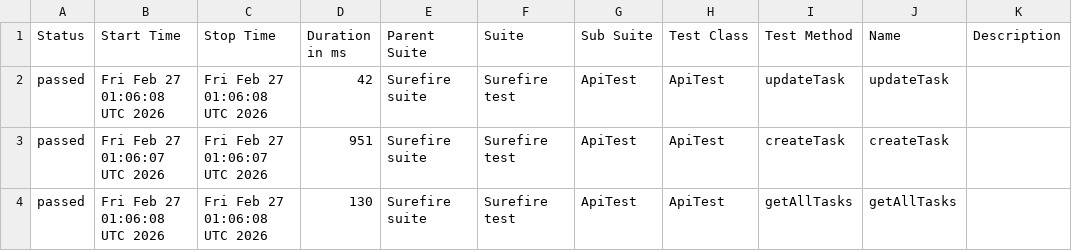
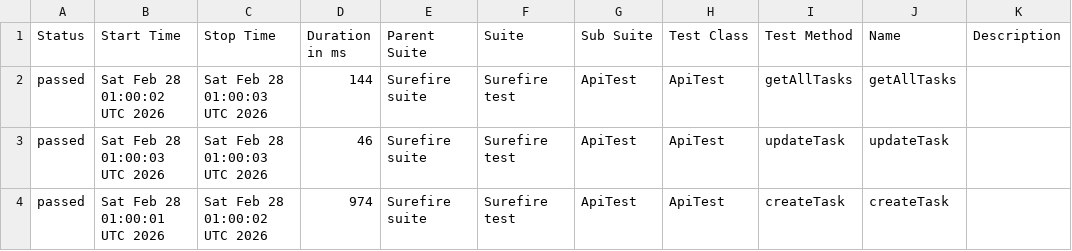
Before and after one commit to MarinaKrasiuk/spf, a CSV file: allure/data/suites.csv, drawn as a sheet.

```diff
--- a/allure/data/suites.csv
+++ b/allure/data/suites.csv
@@ -1,4 +1,4 @@
 "Status","Start Time","Stop Time","Duration in ms","Parent Suite","Suite","Sub Suite","Test Class","Test Method","Name","Description"
-"passed","Fri Feb 27 01:06:08 UTC 2026","Fri Feb 27 01:06:08 UTC 2026","42","Surefire suite","Surefire test","ApiTest","ApiTest","updateTask","updateTask",""
-"passed","Fri Feb 27 01:06:07 UTC 2026","Fri Feb 27 01:06:07 UTC 2026","951","Surefire suite","Surefire test","ApiTest","ApiTest","createTask","createTask",""
-"passed","Fri Feb 27 01:06:08 UTC 2026","Fri Feb 27 01:06:08 UTC 2026","130","Surefire suite","Surefire test","ApiTest","ApiTest","getAllTasks","getAllTasks",""
+"passed","Sat Feb 28 01:00:02 UTC 2026","Sat Feb 28 01:00:03 UTC 2026","144","Surefire suite","Surefire test","ApiTest","ApiTest","getAllTasks","getAllTasks",""
+"passed","Sat Feb 28 01:00:03 UTC 2026","Sat Feb 28 01:00:03 UTC 2026","46","Surefire suite","Surefire test","ApiTest","ApiTest","updateTask","updateTask",""
+"passed","Sat Feb 28 01:00:01 UTC 2026","Sat Feb 28 01:00:02 UTC 2026","974","Surefire suite","Surefire test","ApiTest","ApiTest","createTask","createTask",""
```
Also changed, not shown: 20 other files.
